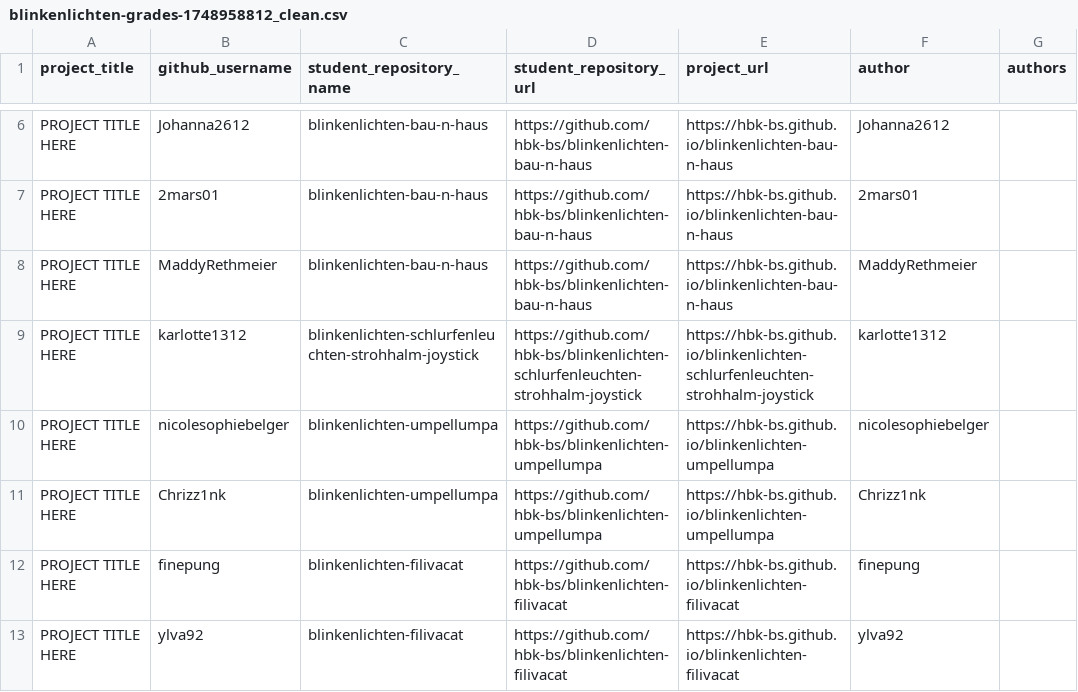
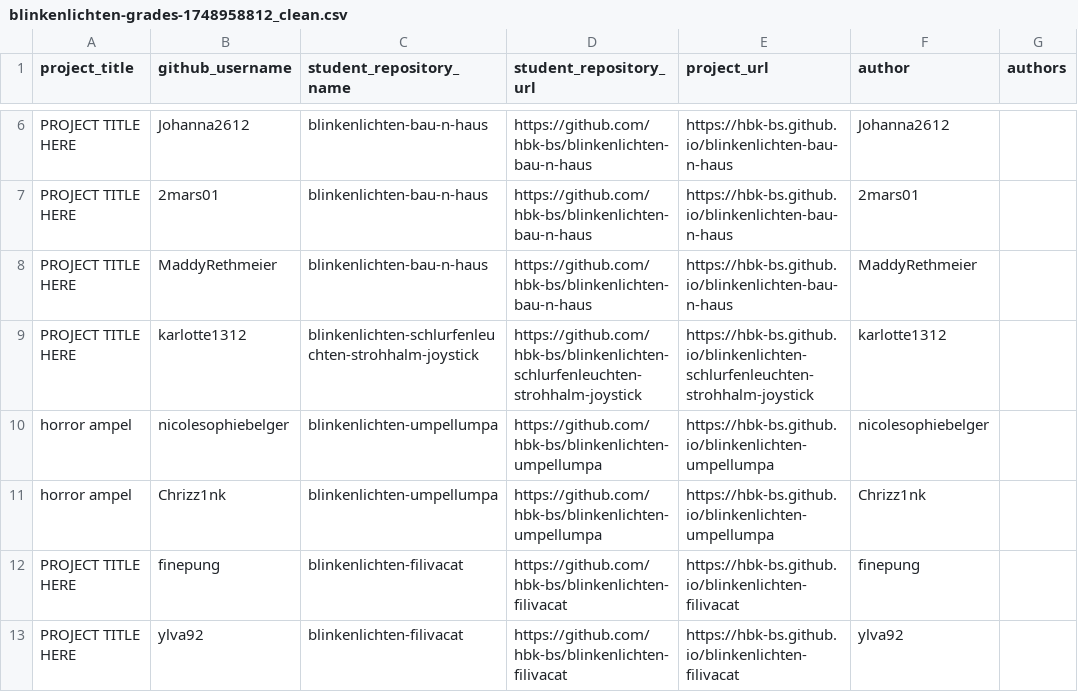
Before and after one commit to ivohartwig/rundgang2025, a CSV file: src/data/projects/blinkenlichten-grades-1748958812_clean.csv, drawn as a sheet; only a part is shown, gaps mark what is left out.

Commit message:
Update blinkenlichten-grades-1748958812_clean.csv

```diff
--- a/src/data/projects/blinkenlichten-grades-1748958812_clean.csv
+++ b/src/data/projects/blinkenlichten-grades-1748958812_clean.csv
@@ -9,4 +9,4 @@
 "PROJECT TITLE HERE","karlotte1312","blinkenlichten-schlurfenleuchten-strohhalm-joystick","https://github.com/hbk-bs/blinkenlichten-schlurfenleuchten-strohhalm-joystick","https://hbk-bs.github.io/blinkenlichten-schlurfenleuchten-strohhalm-joystick","karlotte1312",""
-"PROJECT TITLE HERE","nicolesophiebelger","blinkenlichten-umpellumpa","https://github.com/hbk-bs/blinkenlichten-umpellumpa","https://hbk-bs.github.io/blinkenlichten-umpellumpa","nicolesophiebelger",""
-"PROJECT TITLE HERE","Chrizz1nk","blinkenlichten-umpellumpa","https://github.com/hbk-bs/blinkenlichten-umpellumpa","https://hbk-bs.github.io/blinkenlichten-umpellumpa","Chrizz1nk",""
+"horror ampel","nicolesophiebelger","blinkenlichten-umpellumpa","https://github.com/hbk-bs/blinkenlichten-umpellumpa","https://hbk-bs.github.io/blinkenlichten-umpellumpa","nicolesophiebelger",""
+"horror ampel","Chrizz1nk","blinkenlichten-umpellumpa","https://github.com/hbk-bs/blinkenlichten-umpellumpa","https://hbk-bs.github.io/blinkenlichten-umpellumpa","Chrizz1nk",""
 "PROJECT TITLE HERE","finepung","blinkenlichten-filivacat","https://github.com/hbk-bs/blinkenlichten-filivacat","https://hbk-bs.github.io/blinkenlichten-filivacat","finepung",""
```
